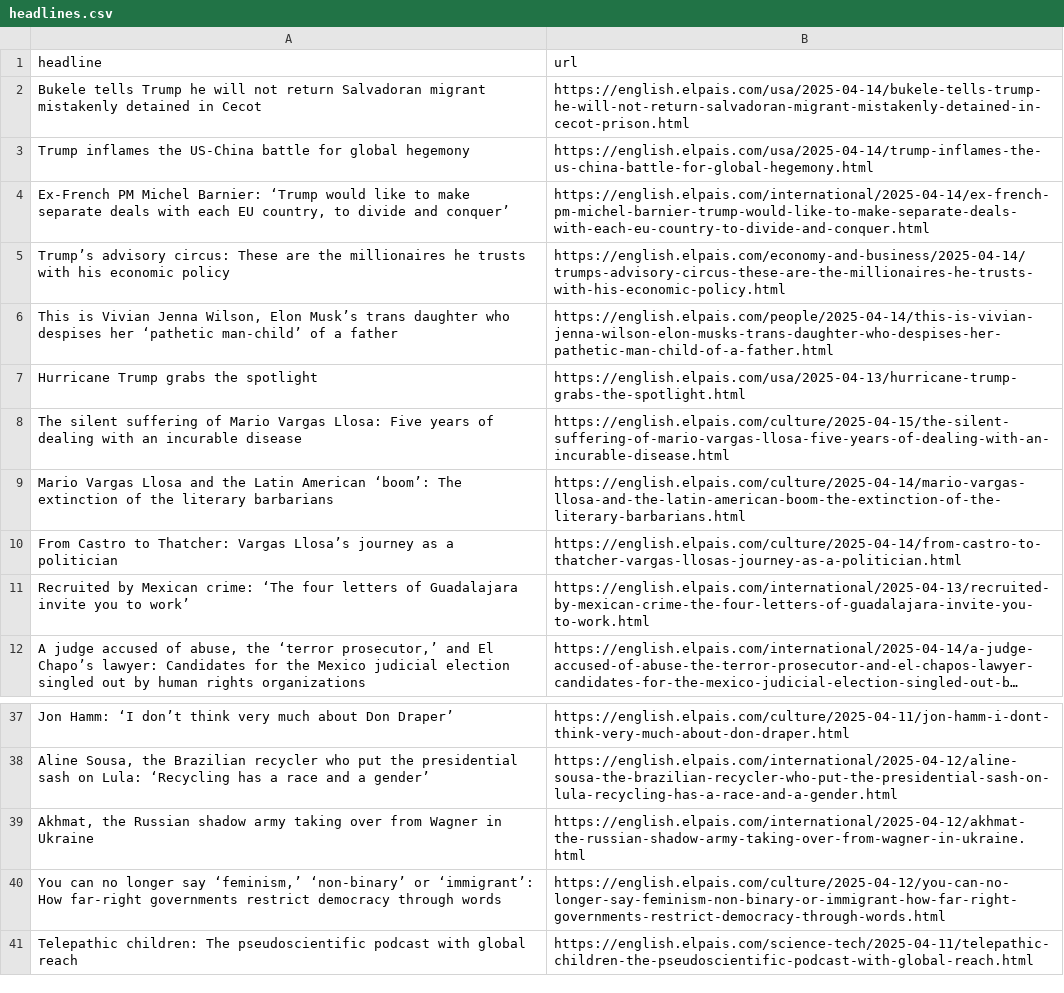
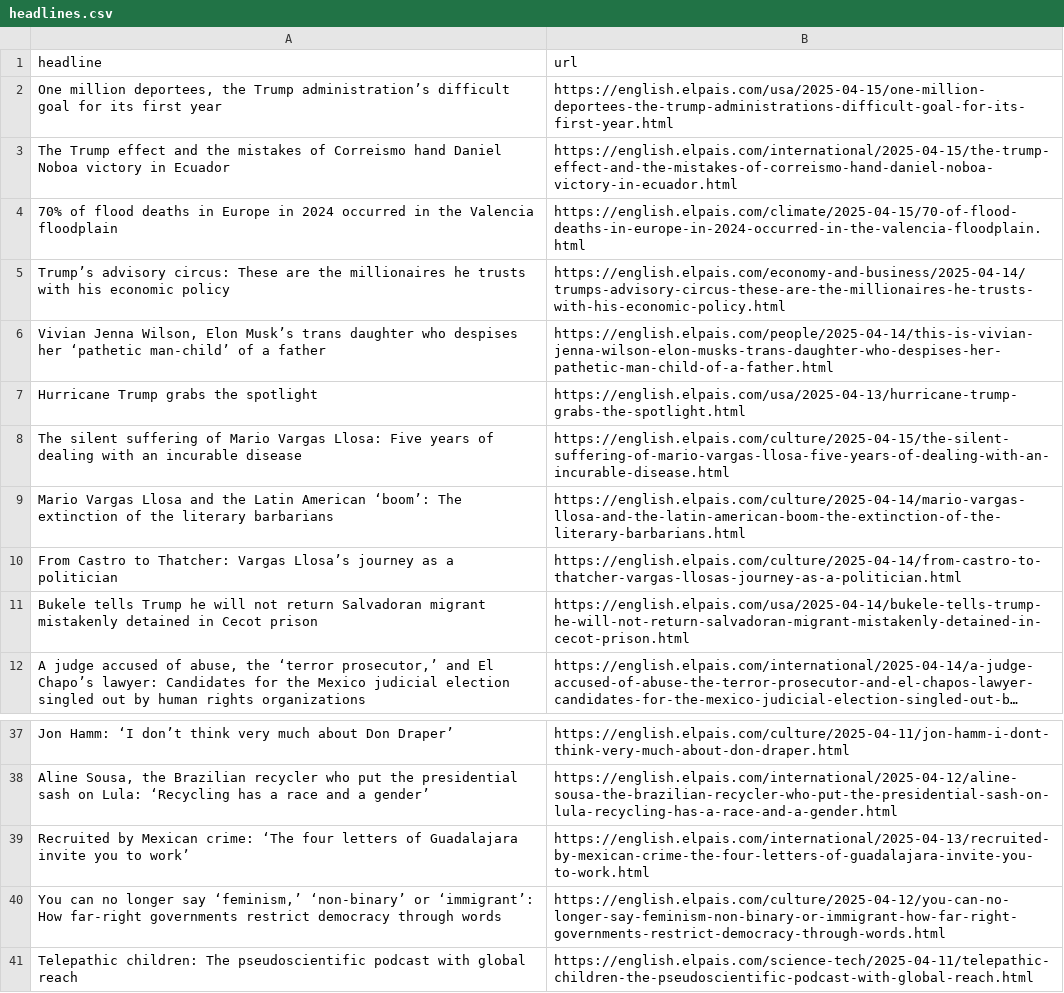
Before and after one commit to Tlo-l-w/el-paes-autoscraper, a CSV file: headlines.csv, drawn as a sheet; only a part is shown, gaps mark what is left out; long unchanged cells end in …; removed rows and columns are numbered as before the commit, all else as after; the diff names each change by its address in the sheet, - before the commit and + after, or states it on an @@ line.

```diff
--- a/headlines.csv
+++ b/headlines.csv
-row 2: Bukele tells Trump he will not return Salvadoran migrant mistakenly detained in Cecot | https://english.elpais.com/usa/2025-04-14/bukele-tells-trump-he-will-not-return-salvadoran-migrant-mistakenly-detained-in-cecot-prison.html
-row 3: Trump inflames the US-China battle for global hegemony | https://english.elpais.com/usa/2025-04-14/trump-inflames-the-us-china-battle-for-global-hegemony.html
-row 4: Ex-French PM Michel Barnier: ‘Trump would like to make separate deals with each EU country, to divide and conquer’ | https://english.elpais.com/international/2025-04-14/ex-french-pm-michel-barnier-trump-would-like-to-make-separate-deals-with-each-eu-country-to-divide-and-conquer.html
+row 2: One million deportees, the Trump administration’s difficult goal for its first year | https://english.elpais.com/usa/2025-04-15/one-million-deportees-the-trump-administrations-difficult-goal-for-its-first-year.html
+row 3: The Trump effect and the mistakes of Correismo hand Daniel Noboa victory in Ecuador | https://english.elpais.com/international/2025-04-15/the-trump-effect-and-the-mistakes-of-correismo-hand-daniel-noboa-victory-in-ecuador.html
+row 4: 70% of flood deaths in Europe in 2024 occurred in the Valencia floodplain | https://english.elpais.com/climate/2025-04-15/70-of-flood-deaths-in-europe-in-2024-occurred-in-the-valencia-floodplain.html
-A6 (headline): This is Vivian Jenna…
+A6 (headline): Vivian Jenna…
+row 11: Bukele tells Trump he will not return Salvadoran migrant mistakenly detained in Cecot prison | https://english.elpais.com/usa/2025-04-14/bukele-tells-trump-he-will-not-return-salvadoran-migrant-mistakenly-detained-in-cecot-prison.html
-row 39: Akhmat, the Russian shadow army taking over from Wagner in Ukraine | https://english.elpais.com/international/2025-04-12/akhmat-the-russian-shadow-army-taking-over-from-wagner-in-ukraine.html
@@ row 11 moved to row 39: Recruited by Mexican crime: ‘The four le… @@
```
